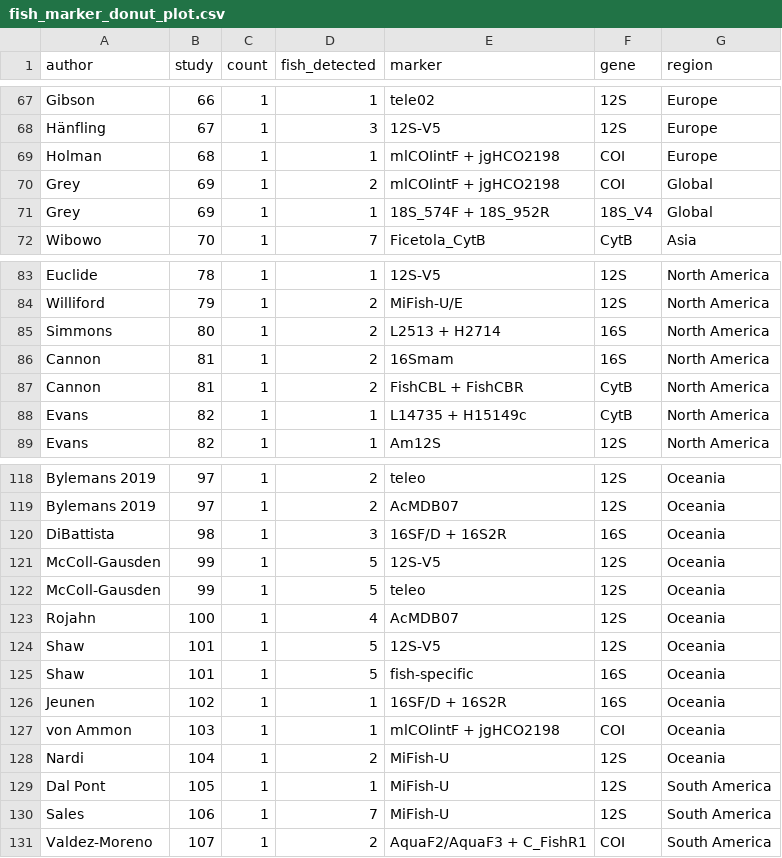
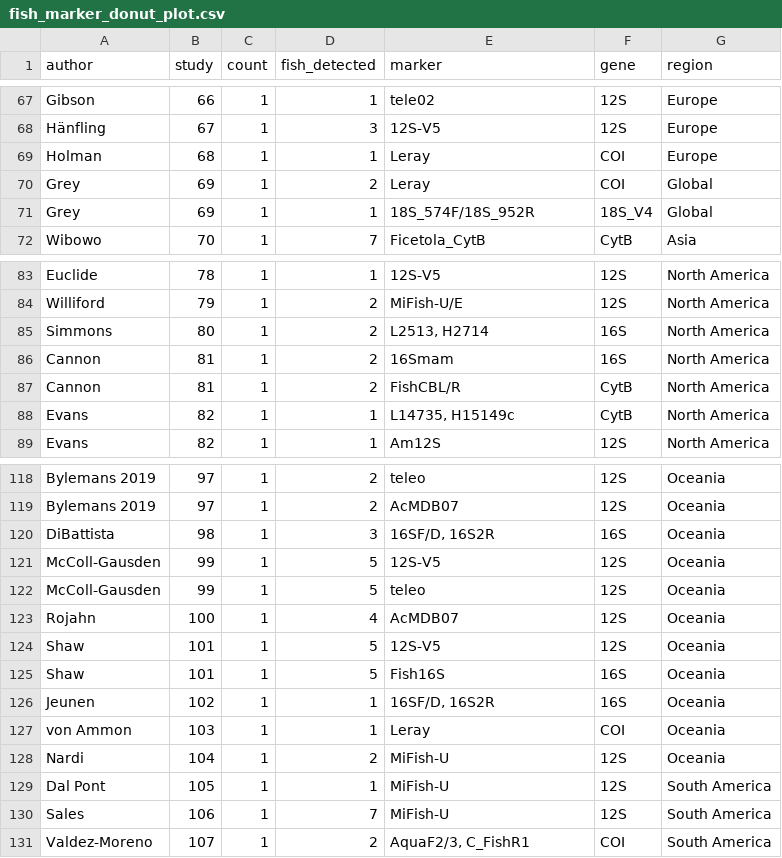
Before and after one commit to aomlomics/nas-metabarcoding-review, a CSV file: code/fish_marker_donut_plot.csv, drawn as a sheet; only a part is shown, gaps mark what is left out; the diff covers the shown part only.

Commit message:
Add files via upload

```diff
--- a/code/fish_marker_donut_plot.csv
+++ b/code/fish_marker_donut_plot.csv
@@ -68,5 +68,5 @@ Gibson,66,1,1,tele02,12S,Europe
 Hänfling,67,1,3,12S-V5,12S,Europe
-Holman,68,1,1,mlCOIintF + jgHCO2198,COI,Europe
-Grey,69,1,2,mlCOIintF + jgHCO2198,COI,Global
-Grey,69,1,1,18S_574F + 18S_952R,18S_V4,Global
+Holman,68,1,1,Leray,COI,Europe
+Grey,69,1,2,Leray,COI,Global
+Grey,69,1,1,18S_574F/18S_952R,18S_V4,Global
 Wibowo,70,1,7,Ficetola_CytB,CytB,Asia
@@ -84,6 +84,6 @@ Euclide,78,1,1,12S-V5,12S,North America
 Williford,79,1,2,MiFish-U/E,12S,North America
-Simmons,80,1,2,L2513 + H2714 ,16S,North America
+Simmons,80,1,2,"L2513, H2714 ",16S,North America
 Cannon,81,1,2,16Smam,16S,North America
-Cannon,81,1,2,FishCBL + FishCBR,CytB,North America
-Evans,82,1,1,L14735 + H15149c,CytB,North America
+Cannon,81,1,2,FishCBL/R,CytB,North America
+Evans,82,1,1,"L14735, H15149c",CytB,North America
 Evans,82,1,1,Am12S,12S,North America
@@ -119,3 +119,3 @@ Bylemans 2019,97,1,2,teleo,12S,Oceania
 Bylemans 2019,97,1,2,AcMDB07,12S,Oceania
-DiBattista,98,1,3,16SF/D + 16S2R,16S,Oceania
+DiBattista,98,1,3,"16SF/D, 16S2R",16S,Oceania
 McColl‐Gausden,99,1,5,12S-V5,12S,Oceania
@@ -124,5 +124,5 @@ Rojahn,100,1,4,AcMDB07,12S,Oceania
 Shaw,101,1,5,12S-V5,12S,Oceania
-Shaw,101,1,5,fish-specific,16S,Oceania
-Jeunen,102,1,1,16SF/D + 16S2R,16S,Oceania
-von Ammon,103,1,1,mlCOIintF + jgHCO2198,COI,Oceania
+Shaw,101,1,5,Fish16S ,16S,Oceania
+Jeunen,102,1,1,"16SF/D, 16S2R",16S,Oceania
+von Ammon,103,1,1,Leray,COI,Oceania
 Nardi,104,1,2,MiFish-U,12S,Oceania
@@ -130,2 +130,2 @@ Dal Pont,105,1,1,MiFish-U,12S,South America
 Sales,106,1,7,MiFish-U,12S,South America
-Valdez-Moreno,107,1,2,AquaF2/AquaF3 + C_FishR1,COI,South America
+Valdez-Moreno,107,1,2,"AquaF2/3, C_FishR1",COI,South America
```
Also changed, not shown: 6 edited cells elsewhere in this file.
